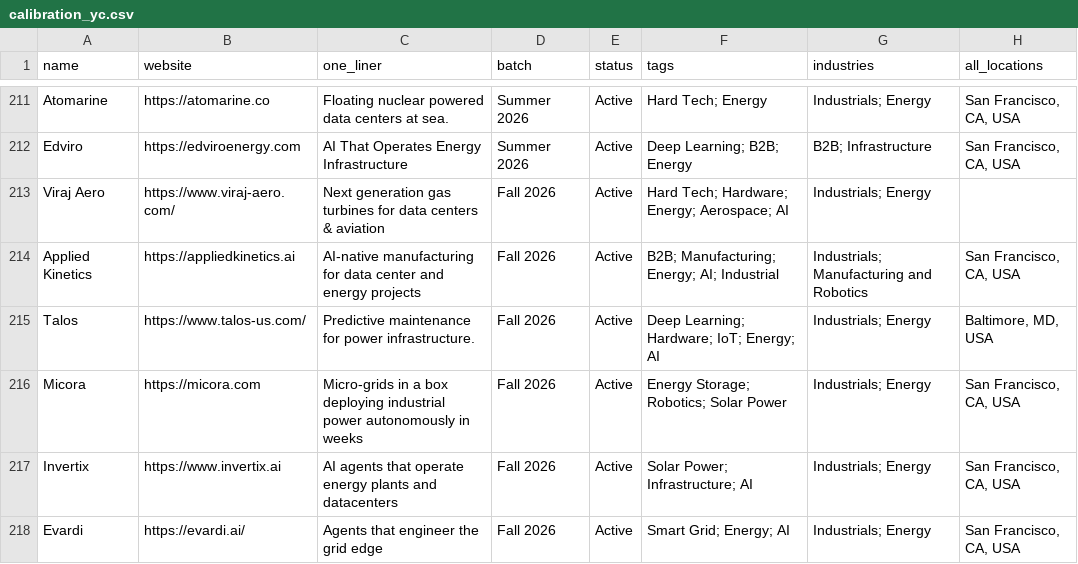
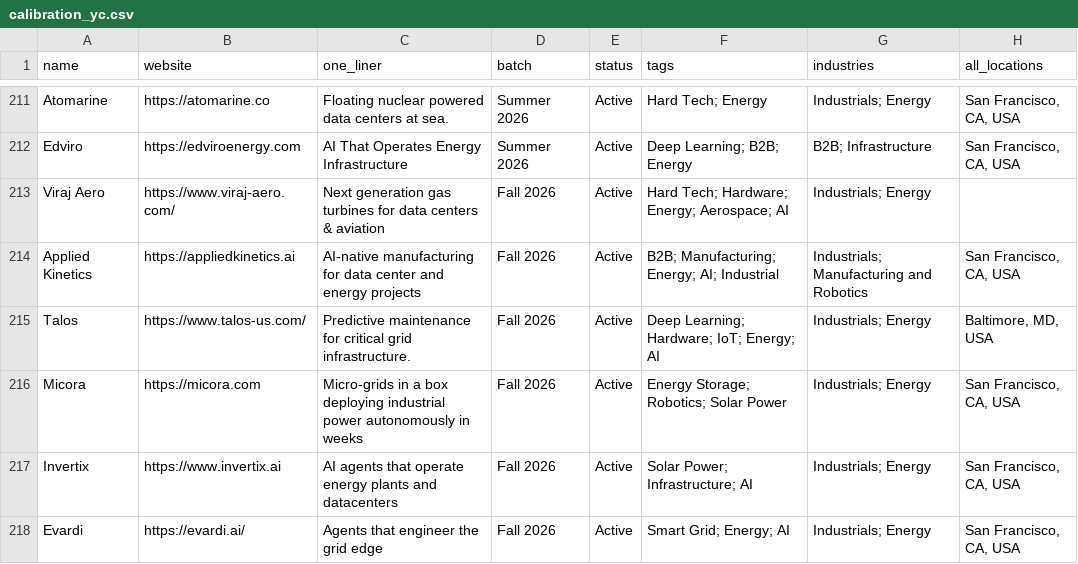
Before and after one commit to nikhil-codedesign/vc-sourcing-engine, a CSV file: data/calibration_yc.csv, drawn as a sheet; only a part is shown, gaps mark what is left out.

```diff
--- a/data/calibration_yc.csv
+++ b/data/calibration_yc.csv
@@ -214,3 +214,3 @@ Viraj Aero,https://www.viraj-aero.com/,Next generation gas turbines for data cen
 Applied Kinetics,https://appliedkinetics.ai,AI-native manufacturing for data center and energy projects,Fall 2026,Active,B2B; Manufacturing; Energy; AI; Industrial,Industrials; Manufacturing and Robotics,"San Francisco, CA, USA"
-Talos,https://www.talos-us.com/,Predictive maintenance for power infrastructure.,Fall 2026,Active,Deep Learning; Hardware; IoT; Energy; AI,Industrials; Energy,"Baltimore, MD, USA"
+Talos,https://www.talos-us.com/,Predictive maintenance for critical grid infrastructure.,Fall 2026,Active,Deep Learning; Hardware; IoT; Energy; AI,Industrials; Energy,"Baltimore, MD, USA"
 Micora,https://micora.com,Micro-grids in a box deploying industrial power autonomously in weeks,Fall 2026,Active,Energy Storage; Robotics; Solar Power,Industrials; Energy,"San Francisco, CA, USA"
```
Also changed, not shown: data/raw_github.csv, data/raw_nsf.csv, 5 other files.
